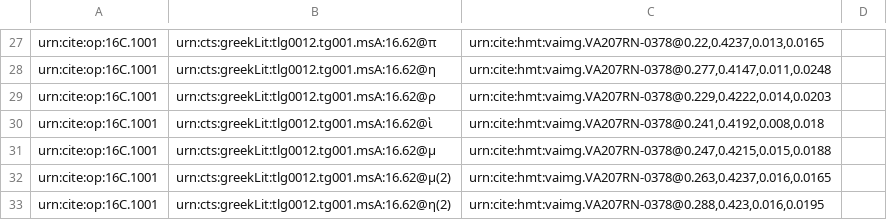
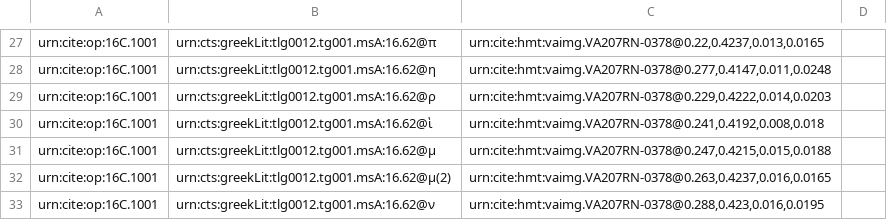
Before and after one commit to hmteditors/furman, a CSV file: TeamC/collections/paleography.csv, drawn as a sheet; only a part is shown, gaps mark what is left out.

Commit message:
Update paleography.csv

```diff
--- a/TeamC/collections/paleography.csv
+++ b/TeamC/collections/paleography.csv
@@ -32,2 +32,2 @@ urn:cite:op:16C.1001,urn:cts:greekLit:tlg0012.tg001.msA:16.62@μ, "urn:cite:hmt:
 urn:cite:op:16C.1001,urn:cts:greekLit:tlg0012.tg001.msA:16.62@μ(2), "urn:cite:hmt:vaimg.VA207RN-0378@0.263,0.4237,0.016,0.0165",
-urn:cite:op:16C.1001,urn:cts:greekLit:tlg0012.tg001.msA:16.62@η(2), "urn:cite:hmt:vaimg.VA207RN-0378@0.288,0.423,0.016,0.0195",
+urn:cite:op:16C.1001,urn:cts:greekLit:tlg0012.tg001.msA:16.62@ν, "urn:cite:hmt:vaimg.VA207RN-0378@0.288,0.423,0.016,0.0195",
```
